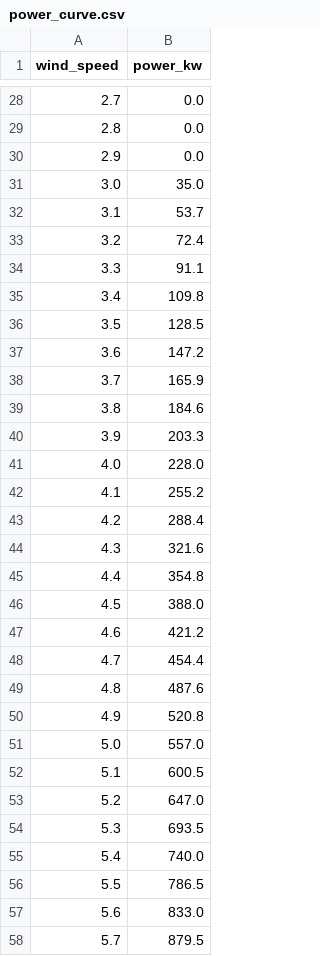
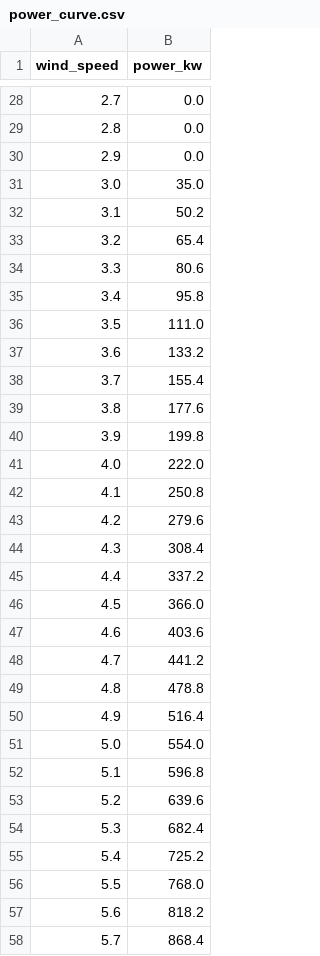
Before and after one commit to ManikaranAnalytics/mehul_rertc, a CSV file: backend/data/power_curve.csv, drawn as a sheet; only a part is shown, gaps mark what is left out; the diff covers the shown part only.

Commit message:
Integrate official Suzlon S144 3.0/3.15 MW power curve into backend and frontend
- Updated backend/data/power_curve.csv with 0.1 m/s resolution linear interpolation from Suzlon S144 specification (Doc WSCC-2223-WTSPC-14450_00 R02)
- Updated frontend/src/utils/constants.ts POWER_CURVE_KW mapping to 100% parity with backend
- Updated backend services (forecast.py, excel_export.py) and UI captions (GenerationInputTable.tsx) to reflect Suzlon S144 3.0/3.15 MW
- Added official S144 Power Curve.pdf and technical comparative benchmark PDF report

```diff
--- a/backend/data/power_curve.csv
+++ b/backend/data/power_curve.csv
@@ -31,28 +31,28 @@ wind_speed,power_kw
 3.0,35.0
-3.1,53.7
-3.2,72.4
-3.3,91.1
-3.4,109.8
-3.5,128.5
-3.6,147.2
-3.7,165.9
-3.8,184.6
-3.9,203.3
-4.0,228.0
-4.1,255.2
-4.2,288.4
-4.3,321.6
-4.4,354.8
-4.5,388.0
-4.6,421.2
-4.7,454.4
-4.8,487.6
-4.9,520.8
-5.0,557.0
-5.1,600.5
-5.2,647.0
-5.3,693.5
-5.4,740.0
-5.5,786.5
-5.6,833.0
-5.7,879.5
+3.1,50.2
+3.2,65.4
+3.3,80.6
+3.4,95.8
+3.5,111.0
+3.6,133.2
+3.7,155.4
+3.8,177.6
+3.9,199.8
+4.0,222.0
+4.1,250.8
+4.2,279.6
+4.3,308.4
+4.4,337.2
+4.5,366.0
+4.6,403.6
+4.7,441.2
+4.8,478.8
+4.9,516.4
+5.0,554.0
+5.1,596.8
+5.2,639.6
+5.3,682.4
+5.4,725.2
+5.5,768.0
+5.6,818.2
+5.7,868.4
```
Also changed, not shown: 20 added rows and 50 edited cells elsewhere in this file, 7 other files.
